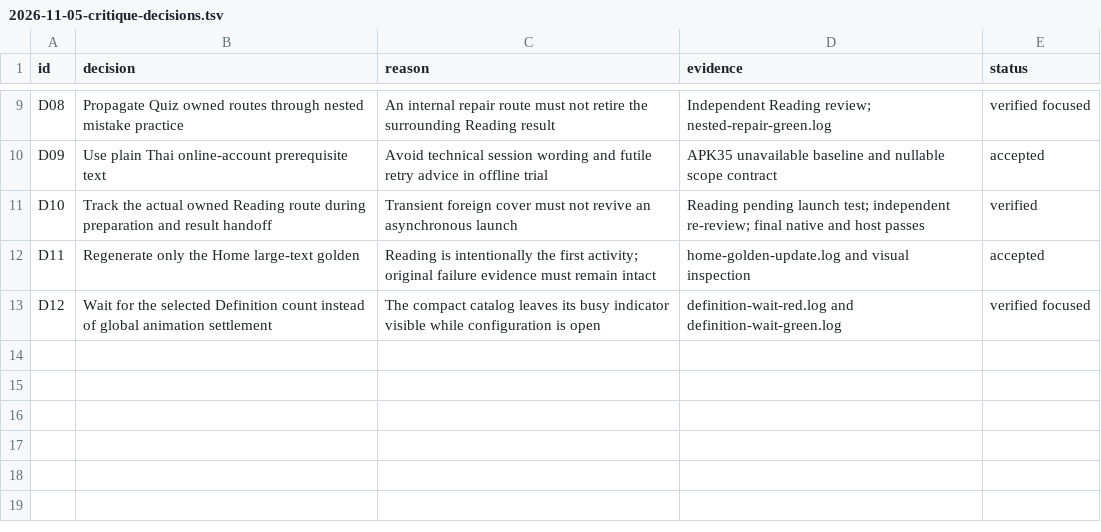
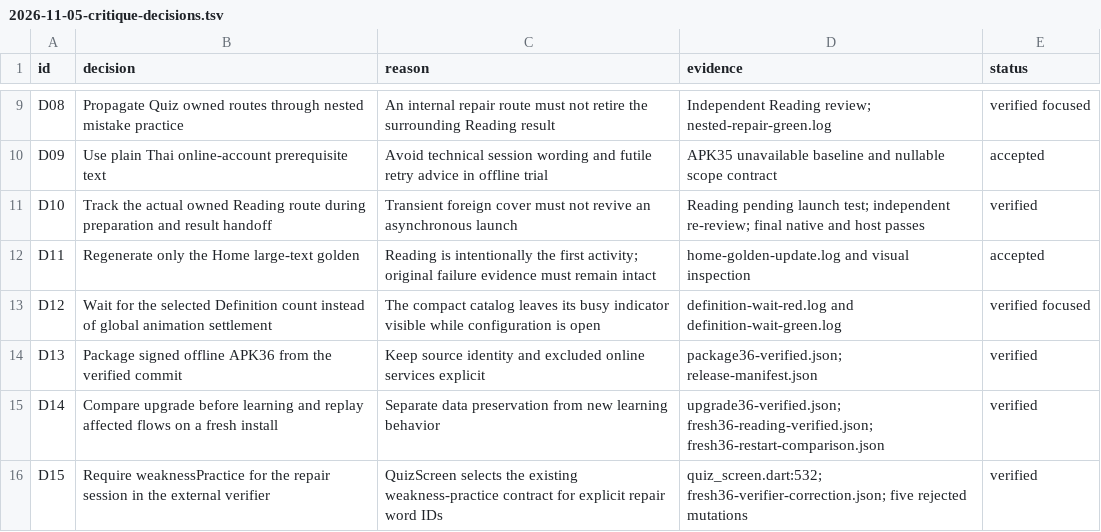
Before and after one commit to Phoomxo/LexiQuest, a TSV file: docs/field/2026-11-05-critique-decisions.tsv, drawn as a sheet; only a part is shown, gaps mark what is left out.

Commit message:
Record APK36 fresh and upgrade acceptance

```diff
--- a/docs/field/2026-11-05-critique-decisions.tsv
+++ b/docs/field/2026-11-05-critique-decisions.tsv
@@ -13 +13,4 @@ D11	Regenerate only the Home large-text golden	Reading is intentionally the firs
 D12	Wait for the selected Definition count instead of global animation settlement	The compact catalog leaves its busy indicator visible while configuration is open	definition-wait-red.log and definition-wait-green.log	verified focused
+D13	Package signed offline APK36 from the verified commit	Keep source identity and excluded online services explicit	package36-verified.json; release-manifest.json	verified
+D14	Compare upgrade before learning and replay affected flows on a fresh install	Separate data preservation from new learning behavior	upgrade36-verified.json; fresh36-reading-verified.json; fresh36-restart-comparison.json	verified
+D15	Require weaknessPractice for the repair session in the external verifier	QuizScreen selects the existing weakness-practice contract for explicit repair word IDs	quiz_screen.dart:532; fresh36-verifier-correction.json; five rejected mutations	verified
```
Also changed, not shown: 1 other file.
